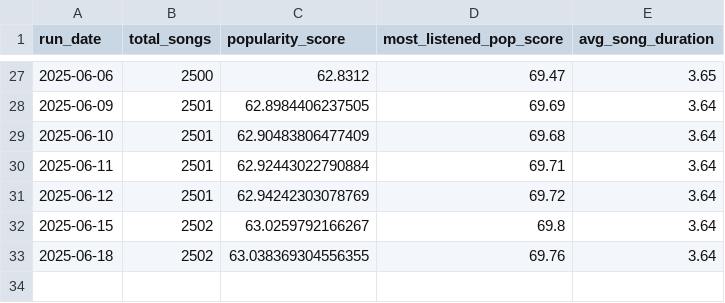
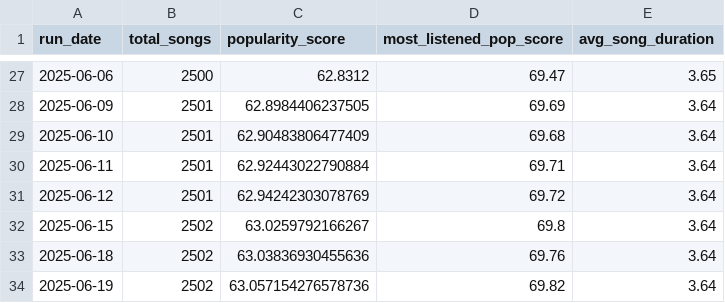
Before and after one commit to okekejus/personal_spotify_tracking, a CSV file: daily_dumps/song_stats.csv, drawn as a sheet; only a part is shown, gaps mark what is left out.

Commit message:
Song stats updated 2025-06-19

```diff
--- a/daily_dumps/song_stats.csv
+++ b/daily_dumps/song_stats.csv
@@ -32,2 +32,3 @@ run_date,total_songs,popularity_score,most_listened_pop_score,avg_song_duration
 2025-06-15,2502,63.0259792166267,69.8,3.64
-2025-06-18,2502,63.038369304556355,69.76,3.64
+2025-06-18,2502,63.03836930455636,69.76,3.64
+2025-06-19,2502,63.057154276578736,69.82,3.64
```
